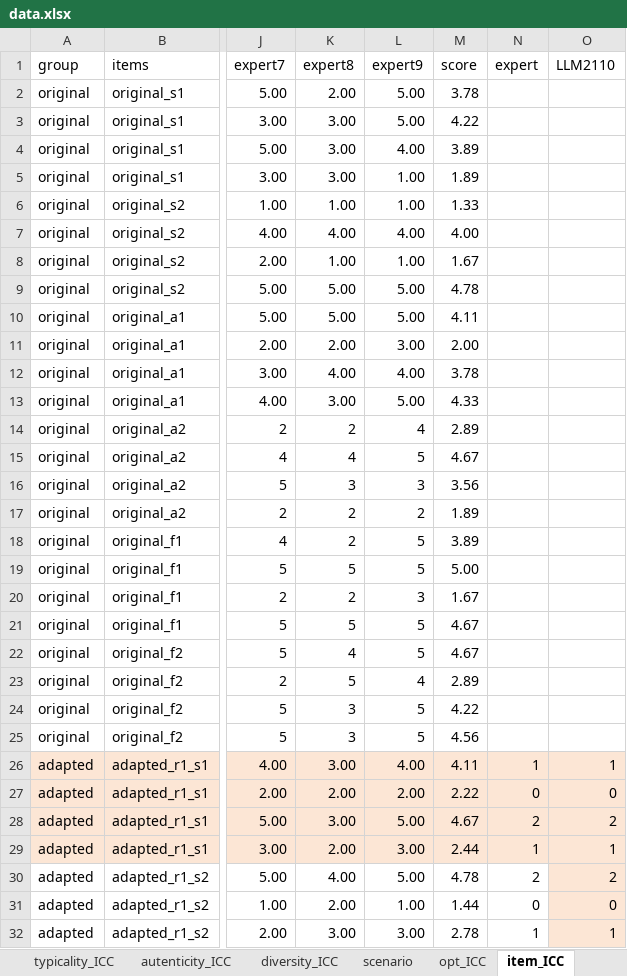
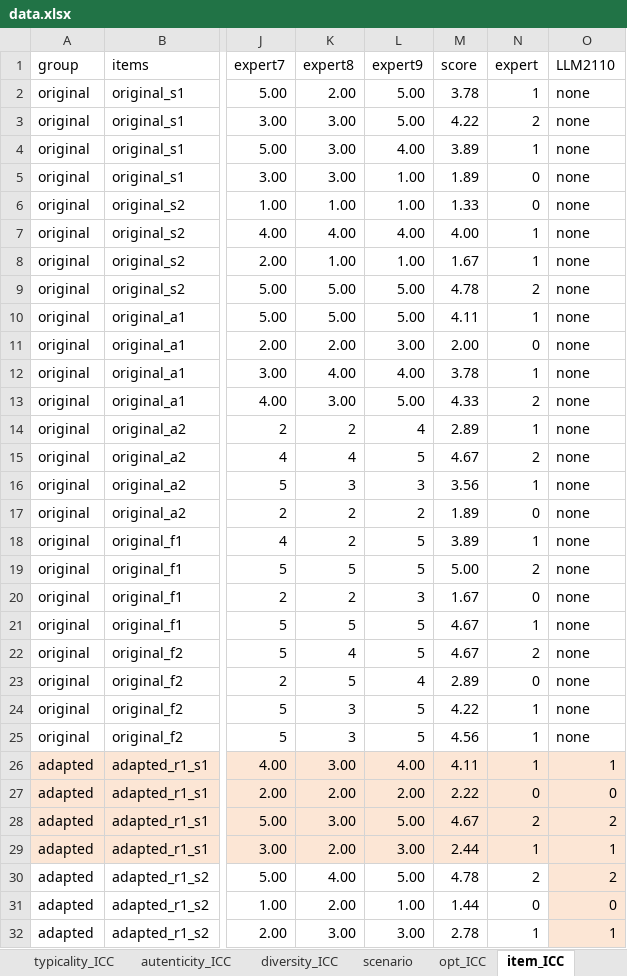
Before and after one commit to Jiang-Liming/materials-for-LLM-based-SJT, an Excel workbook: data.xlsx, sheet item_ICC, drawn as a sheet; only a part is shown, gaps mark what is left out; values as stored, in another font and other column widths than the file's, no borders; the diff names each change by its address in the sheet, - before the commit and + after, or states it on an @@ line.

```diff
--- a/data.xlsx (sheet item_ICC)
+++ b/data.xlsx (sheet item_ICC)
-N2 (expert): (empty)
+N2 (expert): 1
-O2:O25 (LLM2110): (empty)
+O2:O25 (LLM2110): none
-N3 (expert): (empty)
+N3 (expert): 2
-N4 (expert): (empty)
+N4 (expert): 1
-N5:N6 (expert): (empty)
+N5:N6 (expert): 0
-N7:N8 (expert): (empty)
+N7:N8 (expert): 1
-N9 (expert): (empty)
+N9 (expert): 2
-N10 (expert): (empty)
+N10 (expert): 1
-N11 (expert): (empty)
+N11 (expert): 0
-N12 (expert): (empty)
+N12 (expert): 1
-N13 (expert): (empty)
+N13 (expert): 2
-N14 (expert): (empty)
+N14 (expert): 1
-N15 (expert): (empty)
+N15 (expert): 2
-N16 (expert): (empty)
+N16 (expert): 1
-N17 (expert): (empty)
+N17 (expert): 0
-N18 (expert): (empty)
+N18 (expert): 1
-N19 (expert): (empty)
+N19 (expert): 2
-N20 (expert): (empty)
+N20 (expert): 0
-N21 (expert): (empty)
+N21 (expert): 1
-N22 (expert): (empty)
+N22 (expert): 2
-N23 (expert): (empty)
+N23 (expert): 0
-N24:N25 (expert): (empty)
+N24:N25 (expert): 1
```
Also changed, not shown: sheet opt_ICC, other sheet tabs.
